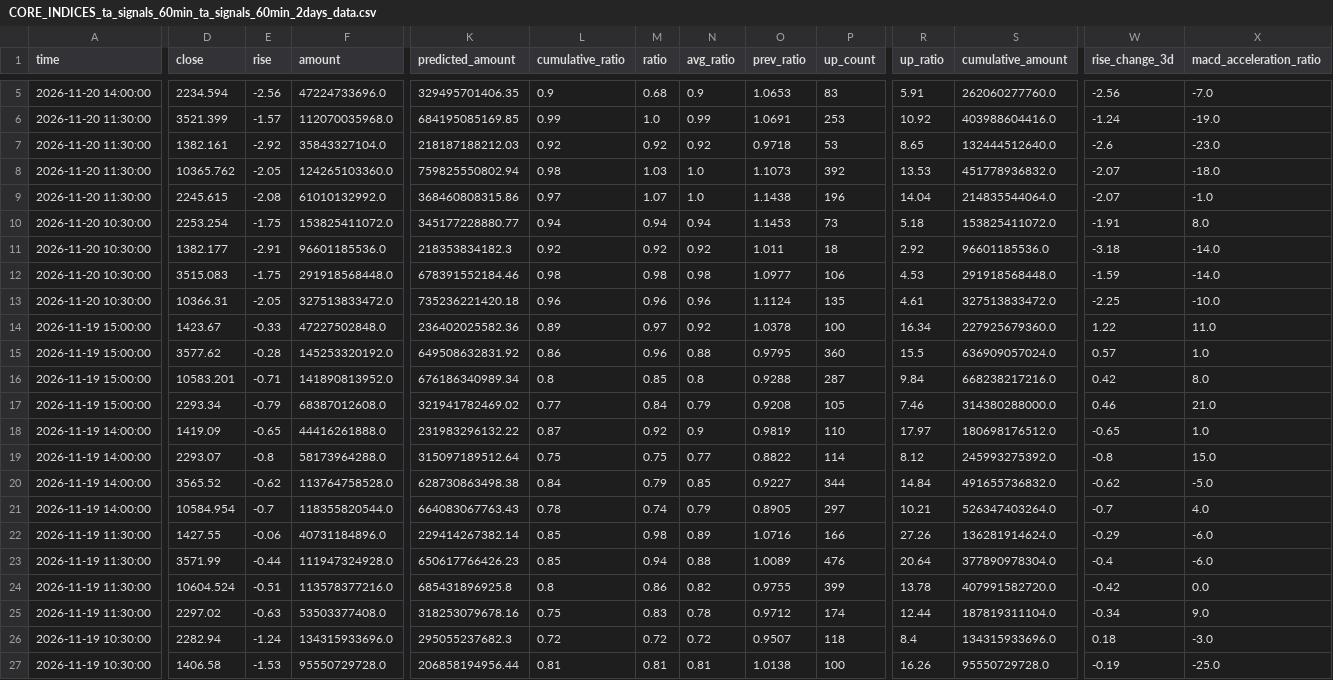
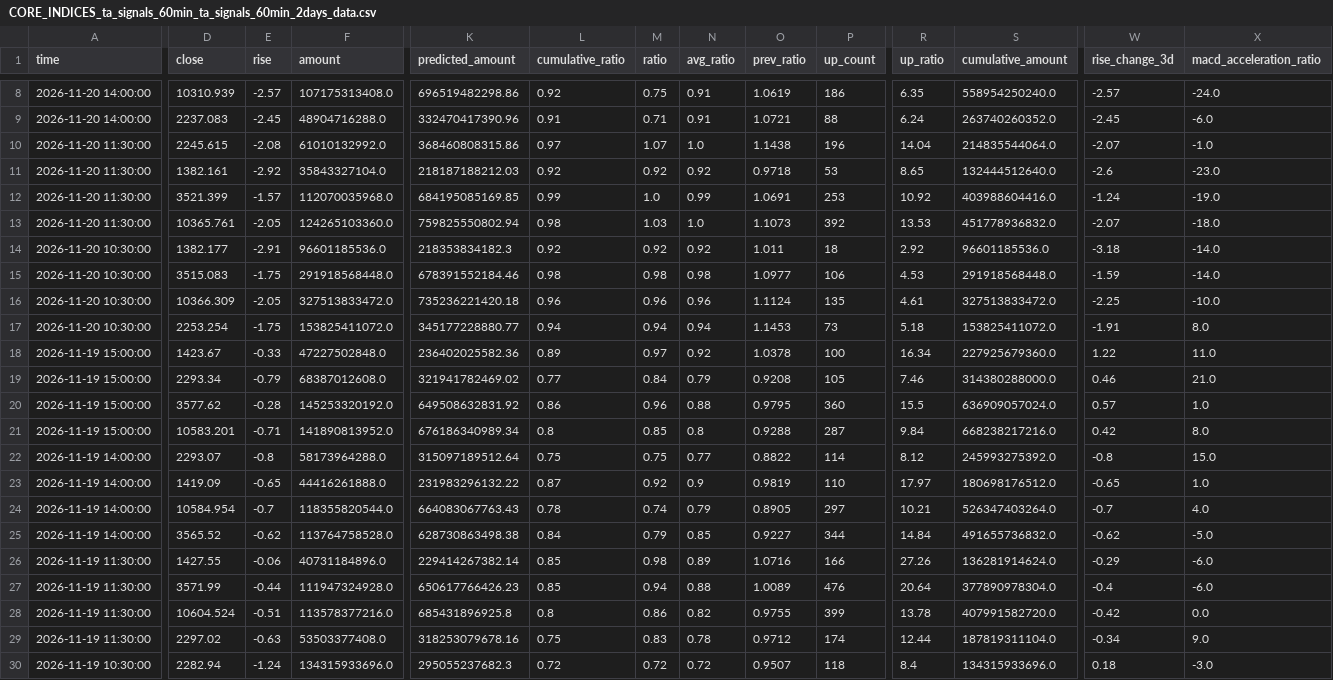
Before and after one commit to siderdata/tss_ai_stock, a CSV file: data/CORE_INDICES_ta_signals_60min_ta_signals_60min_2days_data.csv, drawn as a sheet; only a part is shown, gaps mark what is left out; the shorter side is filled out with more unchanged rows; addresses are those after the commit; rows hold the shown columns only; the diff covers the shown part only; the diff names each change by its address in the sheet, - before the commit and + after, or states it on an @@ line.

```diff
--- a/data/CORE_INDICES_ta_signals_60min_ta_signals_60min_2days_data.csv
+++ b/data/CORE_INDICES_ta_signals_60min_ta_signals_60min_2days_data.csv
+row 8: 2026-11-20 14:00:00 | 10310.939 | -2.57 | 107175313408.0 | 696519482298.86 | 0.92 | 0.75 | 0.91 | 1.0619 | 186 | 6.35 | 558954250240.0 | -2.57 | -24.0
-D9 (close): 2234.594
+D9 (close): 2237.083
-E9 (rise): -2.56
+E9 (rise): -2.45
-F9 (amount): 47224733696.0
+F9 (amount): 48904716288.0
-K9 (predicted_amount): 329495701406.35
+K9 (predicted_amount): 332470417390.96
-L9 (cumulative_ratio): 0.9
+L9 (cumulative_ratio): 0.91
-M9 (ratio): 0.68
+M9 (ratio): 0.71
-N9 (avg_ratio): 0.9
+N9 (avg_ratio): 0.91
-O9 (prev_ratio): 1.0653
+O9 (prev_ratio): 1.0721
-P9 (up_count): 83
+P9 (up_count): 88
-R9 (up_ratio): 5.91
+R9 (up_ratio): 6.24
-S9 (cumulative_amount): 262060277760.0
+S9 (cumulative_amount): 263740260352.0
-W9 (rise_change_3d): -2.56
+W9 (rise_change_3d): -2.45
-X9 (macd_acceleration_ratio): -7.0
+X9 (macd_acceleration_ratio): -6.0
@@ row 9 moved to row 10: 2026-11-20 11:30:00 @@
@@ row 7 moved to row 11: 2026-11-20 11:30:00 @@
-D13 (close): 10365.762
+D13 (close): 10365.761
-D16 (close): 10366.31
+D16 (close): 10366.309
@@ row 10 moved to row 17: 2026-11-20 10:30:00 @@
@@ row 17 moved to row 19: 2026-11-19 15:00:00 @@
@@ row 19 moved to row 22: 2026-11-19 14:00:00 @@
@@ row 21 moved to row 24: 2026-11-19 14:00:00 @@
```
Also changed, not shown: 4 added rows, 1 removed row, 7 moved rows and 24 edited cells elsewhere in this file, data/CORE_INDICES_ta_signals_30min_ta_signals_30min_2days_data.csv, data/LARGE_CAP_INDICES_ta_signals_30min_ta_signals_30min_2days_data.csv, 57 other files.
